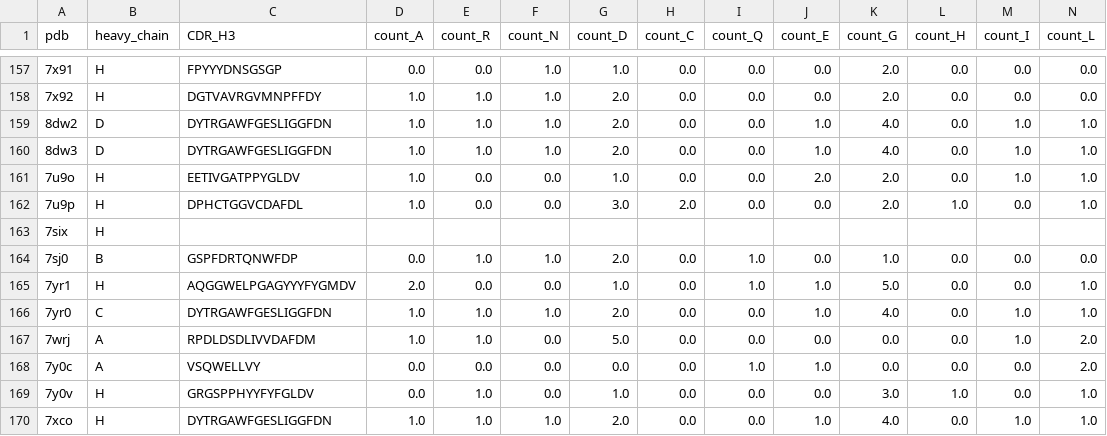
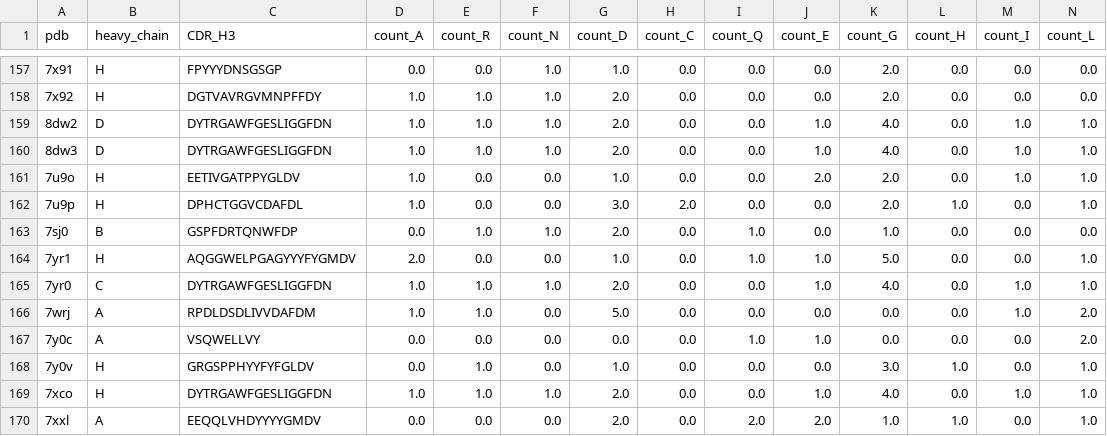
Before and after one commit to datascience-2025-group4/group04-team02, a CSV file: data cleanup/cdr_h3_with_all_features.csv, drawn as a sheet; only a part is shown, gaps mark what is left out; the shorter side is filled out with more unchanged rows; rows hold the shown columns only; the diff names each change by its address in the sheet, - before the commit and + after, or states it on an @@ line.

```diff
--- a/data cleanup/cdr_h3_with_all_features.csv
+++ b/data cleanup/cdr_h3_with_all_features.csv
-row 163: 7six | H
```
Also changed, not shown: 1 other file.
